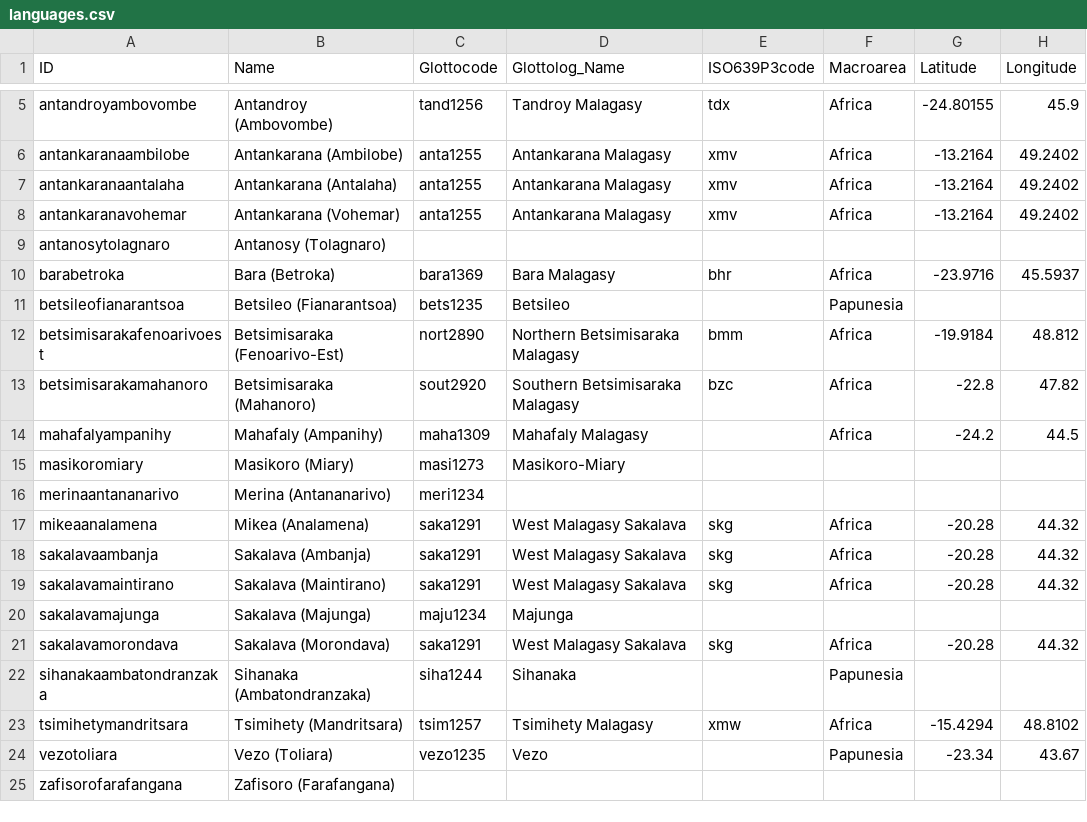
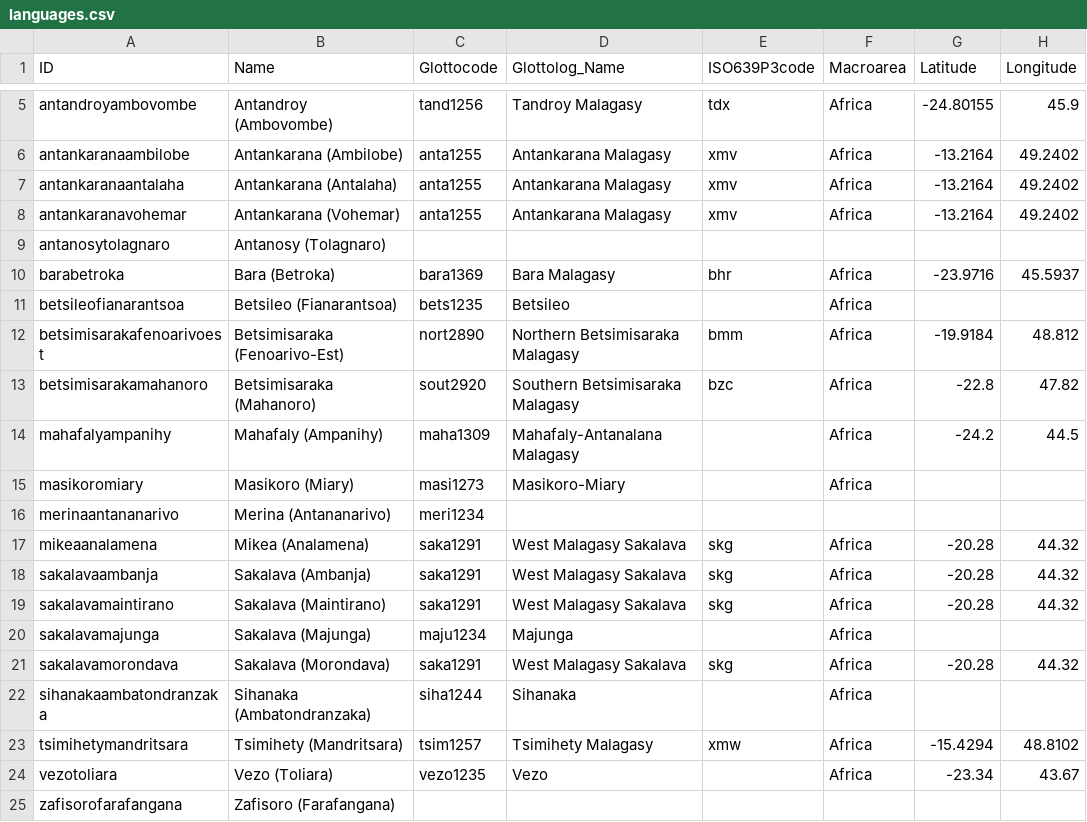
Before and after one commit to digling/servamalagasy, a CSV file: cldf/languages.csv, drawn as a sheet; only a part is shown, gaps mark what is left out; the diff names each change by its address in the sheet, - before the commit and + after, or states it on an @@ line.

```diff
--- a/cldf/languages.csv
+++ b/cldf/languages.csv
-F11 (Macroarea): Papunesia
+F11 (Macroarea): Africa
-D14 (Glottolog_Name): Mahafaly Malagasy
+D14 (Glottolog_Name): Mahafaly-Antanalana Malagasy
-F15 (Macroarea): (empty)
+F15 (Macroarea): Africa
-F20 (Macroarea): (empty)
+F20 (Macroarea): Africa
-F22 (Macroarea): Papunesia
+F22 (Macroarea): Africa
-F24 (Macroarea): Papunesia
+F24 (Macroarea): Africa
```
Also changed, not shown: cldf/parameters.csv, 6 other files.
